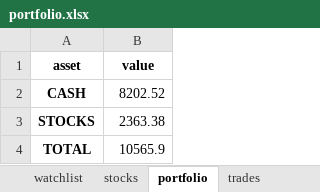
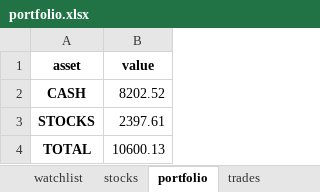
Before and after one commit to Patrickdg/AL-the-Trader, an Excel workbook: portfolio.xlsx, sheet portfolio, drawn as a sheet; values as stored, in another font and other column widths than the file's, no borders; the diff names each change by its address in the sheet, - before the commit and + after, or states it on an @@ line.

Commit message:
portfolio updates

```diff
--- a/portfolio.xlsx (sheet portfolio)
+++ b/portfolio.xlsx (sheet portfolio)
-B3 (value): 2363.38
+B3 (value): 2397.61
-B4 (value): 10565.9
+B4 (value): 10600.13
```
Also changed, not shown: sheet watchlist, sheet stocks, sheet summary.
